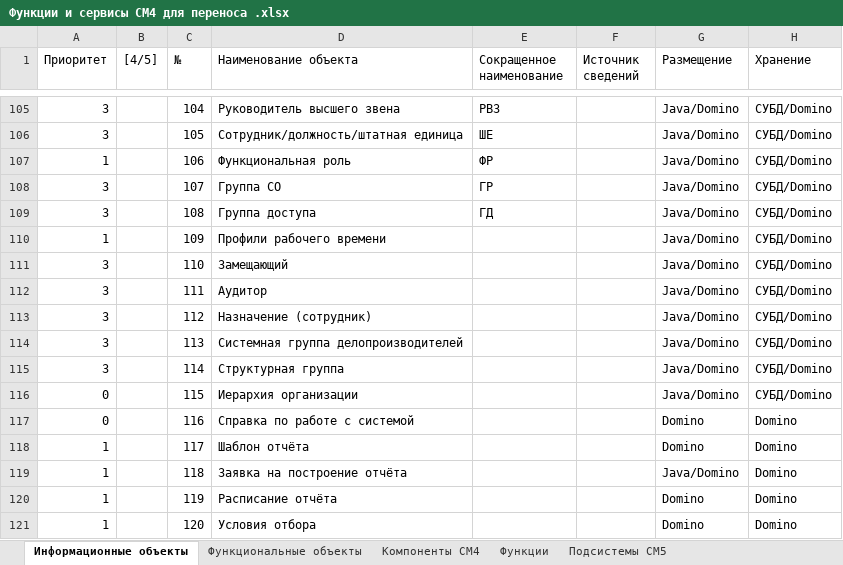
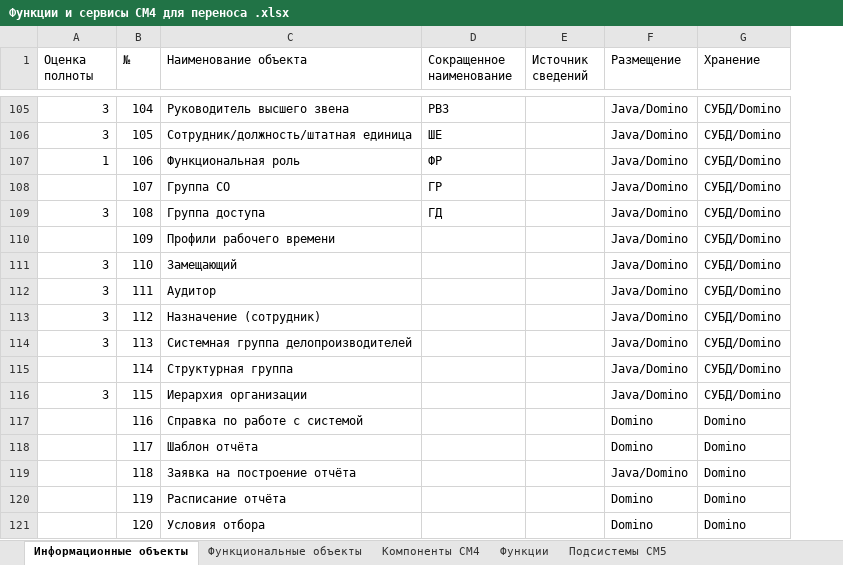
Before and after one commit to InterTurstCo/ActiveFrame5, an Excel workbook: Архитектура/Функции и сервисы СМ4 для переноса .xlsx, sheet Информационные объекты, drawn as a sheet; only a part is shown, gaps mark what is left out; values as stored, in another font and other column widths than the file's, no cell formats; table styles not drawn; removed rows and columns are numbered as before the commit, all else as after; the diff covers the shown part only; the diff names each change by its address in the sheet, - before the commit and + after, or states it on an @@ line.

```diff
--- a/Архитектура/Функции и сервисы СМ4 для переноса .xlsx (sheet Информационные объекты)
+++ b/Архитектура/Функции и сервисы СМ4 для переноса .xlsx (sheet Информационные объекты)
-column B ([4/5]), empty
-A1: Приоритет
+A1: Оценка полноты
-A108 (Оценка полноты): 3
+A108 (Оценка полноты): (empty)
-A110 (Оценка полноты): 1
+A110 (Оценка полноты): (empty)
-A115 (Оценка полноты): 3
+A115 (Оценка полноты): (empty)
-A116 (Оценка полноты): 0
+A116 (Оценка полноты): 3
-A117 (Оценка полноты): 0
+A117 (Оценка полноты): (empty)
-A118:A121 (Оценка полноты): 1
+A118:A121 (Оценка полноты): (empty)
```
Also changed, not shown: 2 added rows, 5 removed rows and 85 edited cells elsewhere in this sheet, sheet Функциональные объекты, cell formats, 3 other files.
